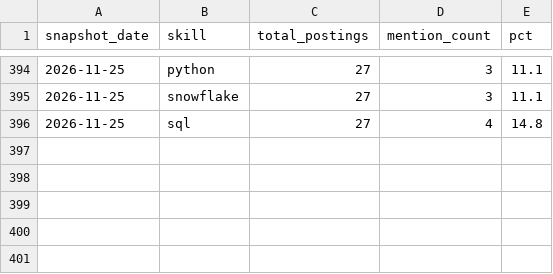
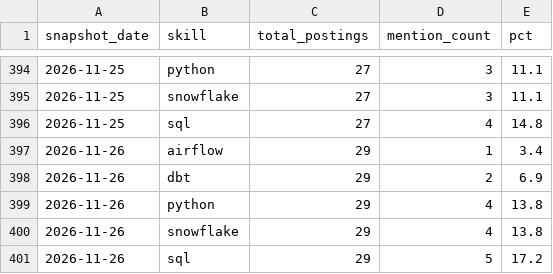
Before and after one commit to xjiang16/job-market-tracker, a CSV file: data/warehouse/skill_trends.csv, drawn as a sheet; only a part is shown, gaps mark what is left out.

```diff
--- a/data/warehouse/skill_trends.csv
+++ b/data/warehouse/skill_trends.csv
@@ -396 +396,6 @@ snapshot_date,skill,total_postings,mention_count,pct
 2026-11-25,sql,27,4,14.8
+2026-11-26,airflow,29,1,3.4
+2026-11-26,dbt,29,2,6.9
+2026-11-26,python,29,4,13.8
+2026-11-26,snowflake,29,4,13.8
+2026-11-26,sql,29,5,17.2
```
Also changed, not shown: 4 other files.
